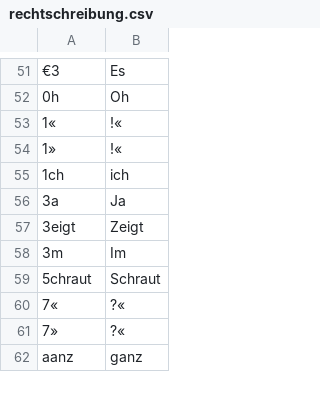
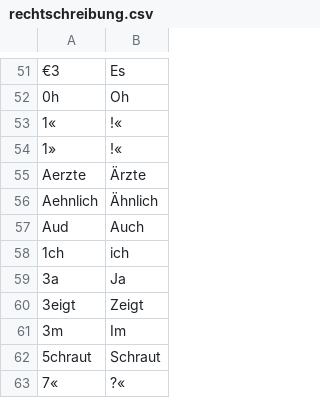
Before and after one commit to cradloff/ebooks, a CSV file: Harald Harst/rechtschreibung.csv, drawn as a sheet; only a part is shown, gaps mark what is left out; the shorter side is filled out with more unchanged rows; the diff names each change by its address in the sheet, - before the commit and + after, or states it on an @@ line.

Commit message:
Neues Buch "Harsts schwerstes Problem"

```diff
--- a/Harald Harst/rechtschreibung.csv
+++ b/Harald Harst/rechtschreibung.csv
+row 55: Aerzte | Ärzte
+row 56: Aehnlich | Ähnlich
+row 57: Aud | Auch
```
Also changed, not shown: 3 other files.
